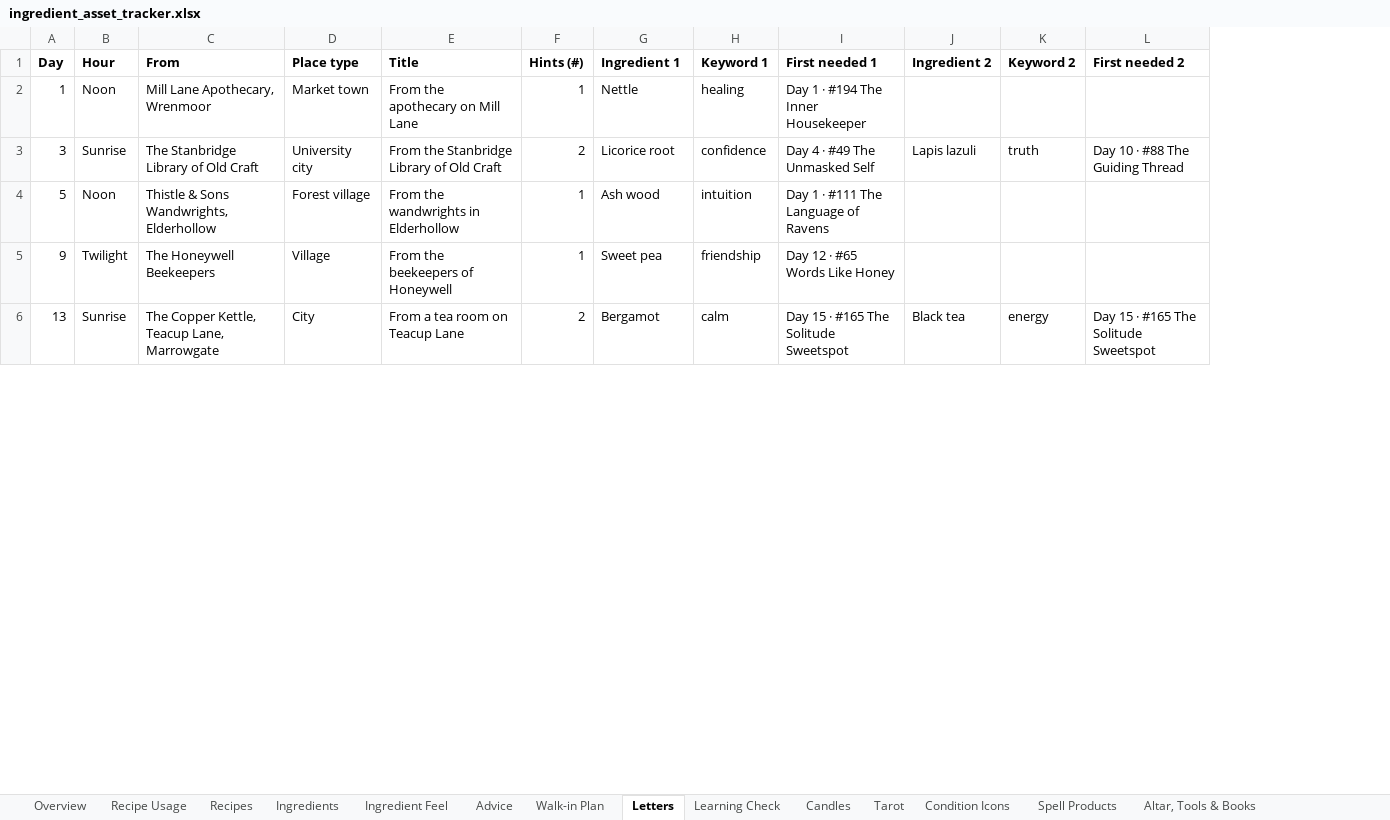
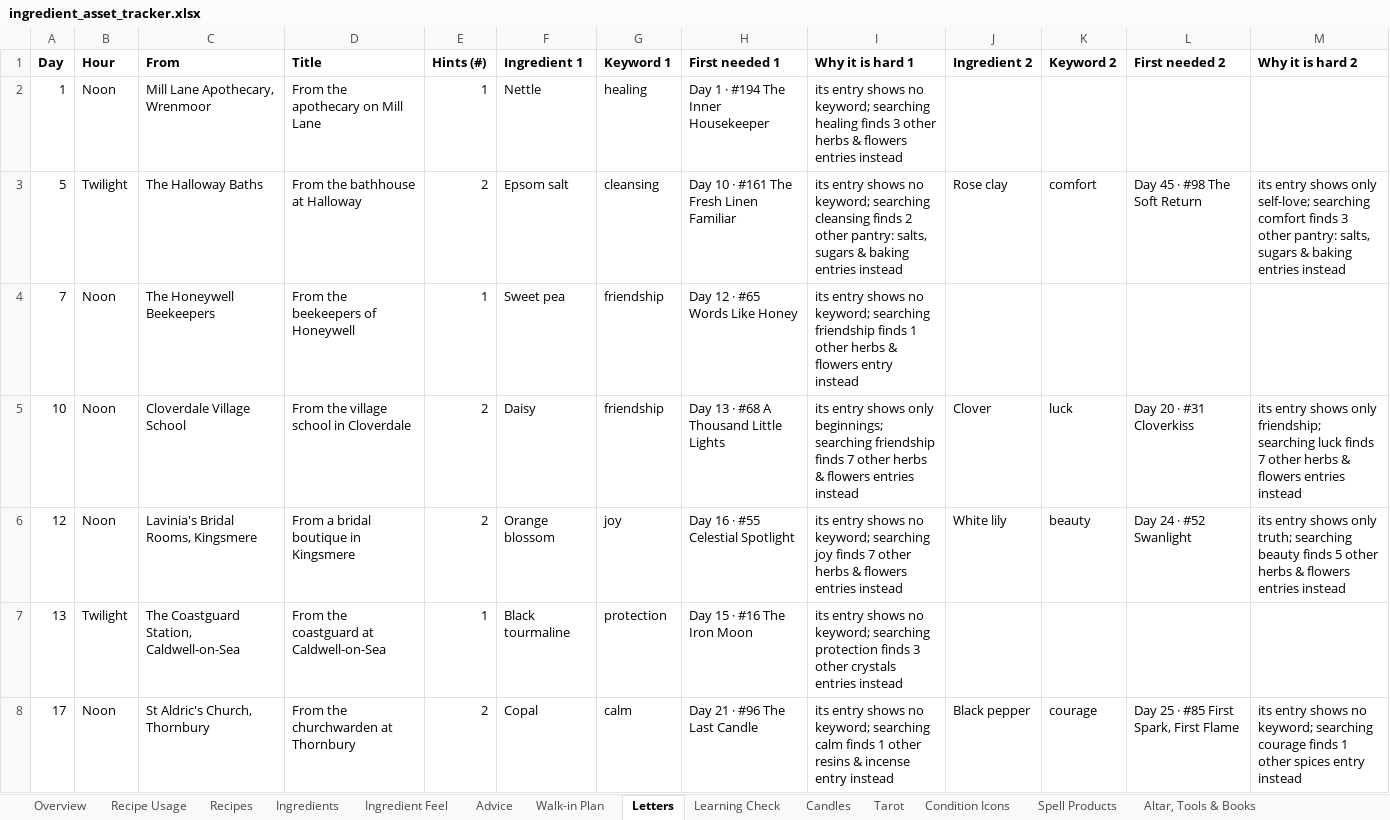
Before and after one commit to you36911-lab/The-Loveborne-Witchs-Emporium, an Excel workbook: ingredient_asset_tracker.xlsx, sheet Letters, drawn as a sheet; only a part is shown; values as stored, in another font and other column widths than the file's, no borders; removed rows and columns are numbered as before the commit, all else as after; rows hold the shown columns only; the diff covers the shown part only; the diff names each change by its address in the sheet, - before the commit and + after, or states it on an @@ line.

```diff
--- a/ingredient_asset_tracker.xlsx (sheet Letters)
+++ b/ingredient_asset_tracker.xlsx (sheet Letters)
-column D (Place type), row 2: Market town; rows 4-6: Forest village | Village | City
+column I (Why it is hard 1), rows 2-4: its entry shows no keyword; searching healing finds 3 other herbs & flowers entries instead | its entry shows no keyword; searching cleansing finds 2 other pantry: salts, sugars & baking entries instead | its entry shows no keyword; searching friendship finds 1 other herbs & flowers entry instead; row 7: its entry shows no keyword; searching protection finds 3 other crystals entries instead
+column M (Why it is hard 2), row 3: its entry shows only self-love; searching comfort finds 3 other pantry: salts, sugars & baking entries instead
-row 3: 3 | Sunrise | The Stanbridge Library of Old Craft | University city | From the Stanbridge Library of Old Craft | 2 | Licorice root | confidence | Day 4 · #49 The Unmasked Self | Lapis lazuli | truth | Day 10 · #88 The Guiding Thread
-B3 (Hour): Noon
+B3 (Hour): Twilight
-C3 (From): Thistle & Sons Wandwrights, Elderhollow
+C3 (From): The Halloway Baths
-D3 (Title): From the wandwrights in Elderhollow
+D3 (Title): From the bathhouse at Halloway
-E3 (Hints (#)): 1
+E3 (Hints (#)): 2
-F3 (Ingredient 1): Ash wood
+F3 (Ingredient 1): Epsom salt
-G3 (Keyword 1): intuition
+G3 (Keyword 1): cleansing
-H3 (First needed 1): Day 1 · #111 The Language of Ravens
+H3 (First needed 1): Day 10 · #161 The Fresh Linen Familiar
-J3 (Ingredient 2): (empty)
+J3 (Ingredient 2): Rose clay
-K3 (Keyword 2): (empty)
+K3 (Keyword 2): comfort
-L3 (First needed 2): (empty)
+L3 (First needed 2): Day 45 · #98 The Soft Return
-A4 (Day): 9
+A4 (Day): 7
-B4 (Hour): Twilight
+B4 (Hour): Noon
+row 5: 10 | Noon | Cloverdale Village School | From the village school in Cloverdale | 2 | Daisy | friendship | Day 13 · #68 A Thousand Little Lights | its entry shows only beginnings; searching friendship finds 7 other herbs & flowers entries instead | Clover | luck | Day 20 · #31 Cloverkiss | its entry shows only friendship; searching luck finds 7 other herbs & flowers entries instead
+row 6: 12 | Noon | Lavinia's Bridal Rooms, Kingsmere | From a bridal boutique in Kingsmere | 2 | Orange blossom | joy | Day 16 · #55 Celestial Spotlight | its entry shows no keyword; searching joy finds 7 other herbs & flowers entries instead | White lily | beauty | Day 24 · #52 Swanlight | its entry shows only truth; searching beauty finds 5 other herbs & flowers entries instead
-B7 (Hour): Sunrise
+B7 (Hour): Twilight
-C7 (From): The Copper Kettle, Teacup Lane, Marrowgate
+C7 (From): The Coastguard Station, Caldwell-on-Sea
-D7 (Title): From a tea room on Teacup Lane
+D7 (Title): From the coastguard at Caldwell-on-Sea
-E7 (Hints (#)): 2
+E7 (Hints (#)): 1
-F7 (Ingredient 1): Bergamot
+F7 (Ingredient 1): Black tourmaline
-G7 (Keyword 1): calm
+G7 (Keyword 1): protection
-H7 (First needed 1): Day 15 · #165 The Solitude Sweetspot
+H7 (First needed 1): Day 15 · #16 The Iron Moon
-J7 (Ingredient 2): Black tea
+J7 (Ingredient 2): (empty)
-K7 (Keyword 2): energy
+K7 (Keyword 2): (empty)
-L7 (First needed 2): Day 15 · #165 The Solitude Sweetspot
+L7 (First needed 2): (empty)
+row 8: 17 | Noon | St Aldric's Church, Thornbury | From the churchwarden at Thornbury | 2 | Copal | calm | Day 21 · #96 The Last Candle | its entry shows no keyword; searching calm finds 1 other resins & incense entry instead | Black pepper | courage | Day 25 · #85 First Spark, First Flame | its entry shows no keyword; searching courage finds 1 other spices entry instead
```
Also changed, not shown: 9 added rows, 11 removed rows and 9 edited cells elsewhere in this sheet, sheet Overview, 2 other files.
